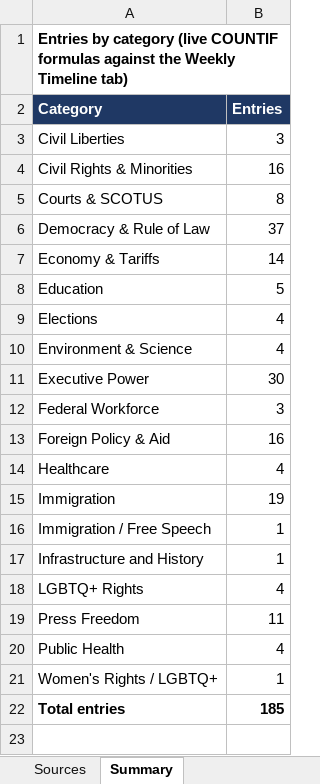
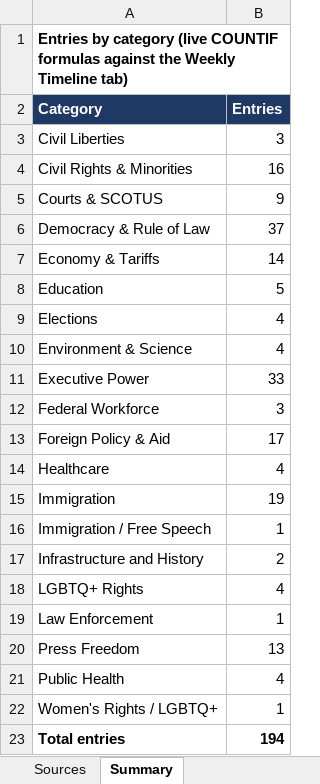
Before and after one commit to APhantomStranger/rights-left, an Excel workbook: data/Trump_Second_Term_Weekly_Tracker.xlsx, sheet Summary, drawn as a sheet; values as stored, in another font and other column widths than the file's, no borders; addresses are those after the commit; the diff names each change by its address in the sheet, - before the commit and + after, or states it on an @@ line.

```diff
--- a/data/Trump_Second_Term_Weekly_Tracker.xlsx (sheet Summary)
+++ b/data/Trump_Second_Term_Weekly_Tracker.xlsx (sheet Summary)
-B5 (Entries): 8
+B5 (Entries): 9
-B11 (Entries): 30
+B11 (Entries): 33
-B13 (Entries): 16
+B13 (Entries): 17
-B17 (Entries): 1
+B17 (Entries): 2
+row 19: Law Enforcement | 1
-B20 (Entries): 11
+B20 (Entries): 13
-B23 (Entries): 185
+B23 (Entries): 194
```
Also changed, not shown: sheet Sources, sheet Weekly Timeline, formulas that keep their value, candidates/processed/2026-09-21.xlsx, 2 other files.
